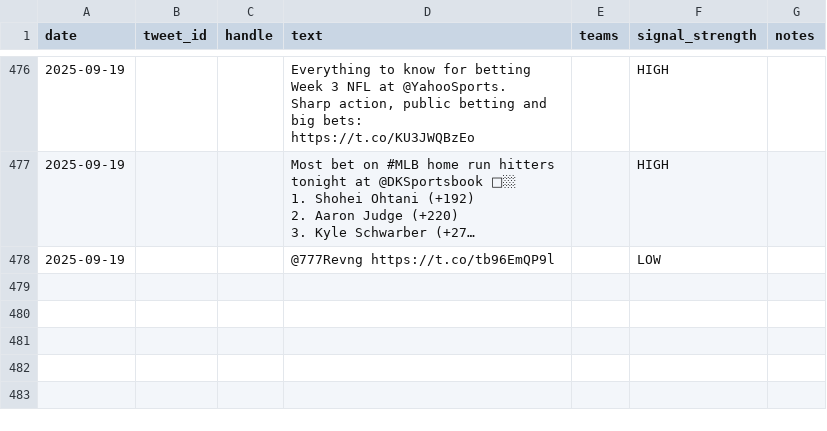
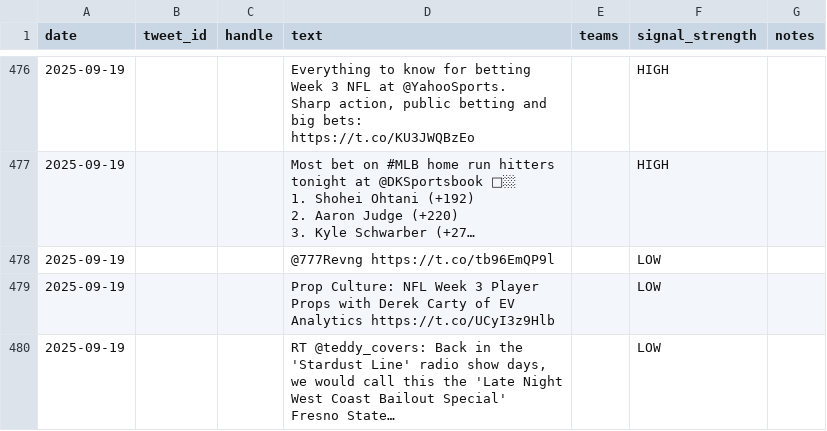
Before and after one commit to dannyjdalzell/splits-feed, a CSV file: audit_out/twitter_text_signals.csv, drawn as a sheet; only a part is shown, gaps mark what is left out; long unchanged cells end in ….

```diff
--- a/audit_out/twitter_text_signals.csv
+++ b/audit_out/twitter_text_signals.csv
@@ -1719 +1719,5 @@ https://t.co/KU3JWQBzEo",,HIGH,
 2025-09-19,,,@777Revng https://t.co/tb96EmQP9l,,LOW,
+2025-09-19,,,Prop Culture: NFL Week 3 Player Props with Derek Carty of EV Analytics https://t.co/UCyI3z9Hlb,,LOW,
+2025-09-19,,,"RT @teddy_covers: Back in the 'Stardust Line' radio show days, we would call this the 'Late Night West Coast Bailout Special'
+
+Fresno State…",,LOW,
```
